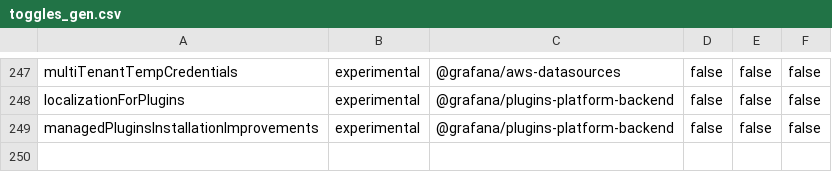
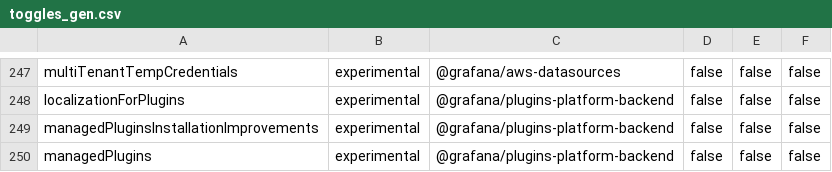
Before and after one commit to zackman0010/grafana, a CSV file: pkg/services/featuremgmt/toggles_gen.csv, drawn as a sheet; only a part is shown, gaps mark what is left out; the diff names each change by its address in the sheet, - before the commit and + after, or states it on an @@ line.

Commit message:
add managedPlugins ft

```diff
--- a/pkg/services/featuremgmt/toggles_gen.csv
+++ b/pkg/services/featuremgmt/toggles_gen.csv
+row 250: managedPlugins | experimental | @grafana/plugins-platform-backend | false | false | false
```
Also changed, not shown: 5 other files.
